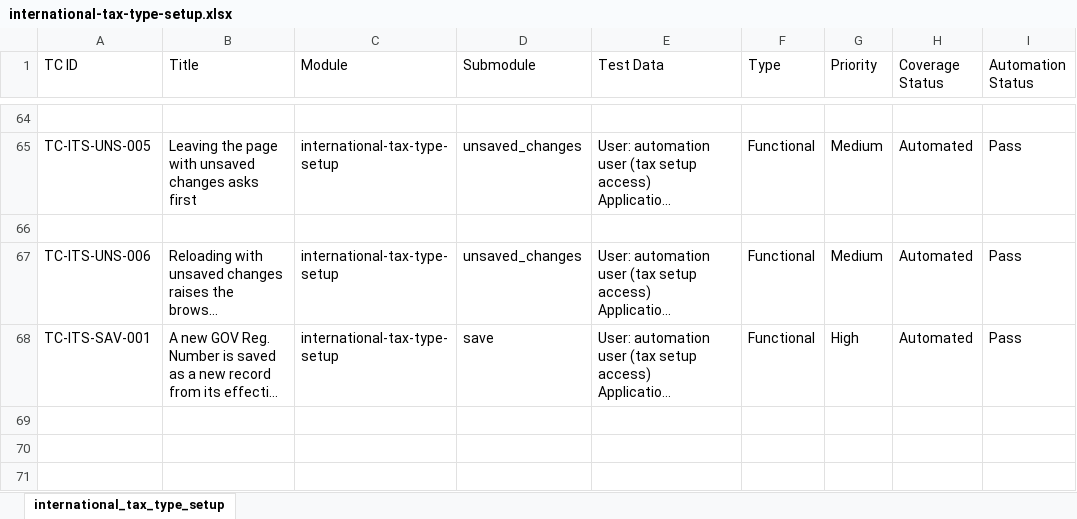
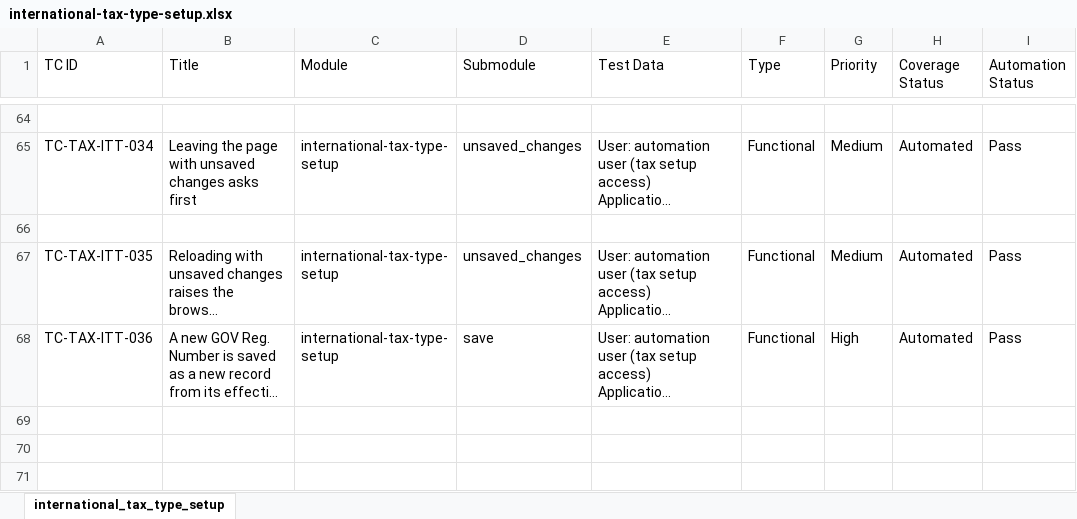
Before and after one commit to omeesham/EncoreGlobal_AI_Test_Framework, an Excel workbook: testcases/taxes/international-tax-type-setup.xlsx, sheet international_tax_type_setup, drawn as a sheet; only a part is shown, gaps mark what is left out; long unchanged cells end in …; values as stored, in another font and other column widths than the file's, no borders; the diff covers the shown part only; the diff names each change by its address in the sheet, - before the commit and + after, or states it on an @@ line.

Commit message:
refactor(tests): NM-4026 one spec file for International Tax Type Setup with TestRail case tags
Merge the save, search, timezone and validation specs into
tests/taxes/international-tax-type-setup.spec.ts under one
'International Tax Type Setup @taxes' describe with sections A to I.
Renumber the cases to TC-TAX-ITT-001..046, tag each test with its
TestRail case (C107635-C107680) and add the TestRail import file and
case map entries.

```diff
--- a/testcases/taxes/international-tax-type-setup.xlsx (sheet international_tax_type_setup)
+++ b/testcases/taxes/international-tax-type-setup.xlsx (sheet international_tax_type_setup)
-A65 (TC ID): TC-ITS-UNS-005
+A65 (TC ID): TC-TAX-ITT-034
-A67 (TC ID): TC-ITS-UNS-006
+A67 (TC ID): TC-TAX-ITT-035
-A68 (TC ID): TC-ITS-SAV-001
+A68 (TC ID): TC-TAX-ITT-036
```
Also changed, not shown: 8 added rows, 8 removed rows, 9 moved rows and 50 edited cells elsewhere in this sheet, 8 other files.
